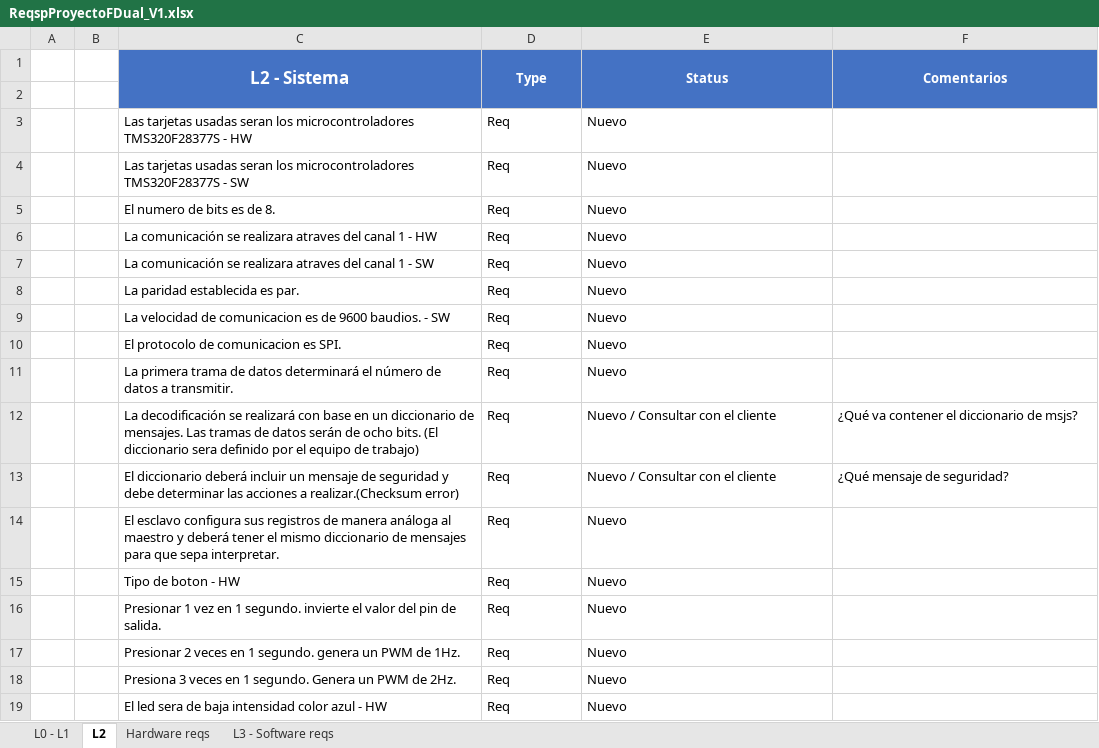
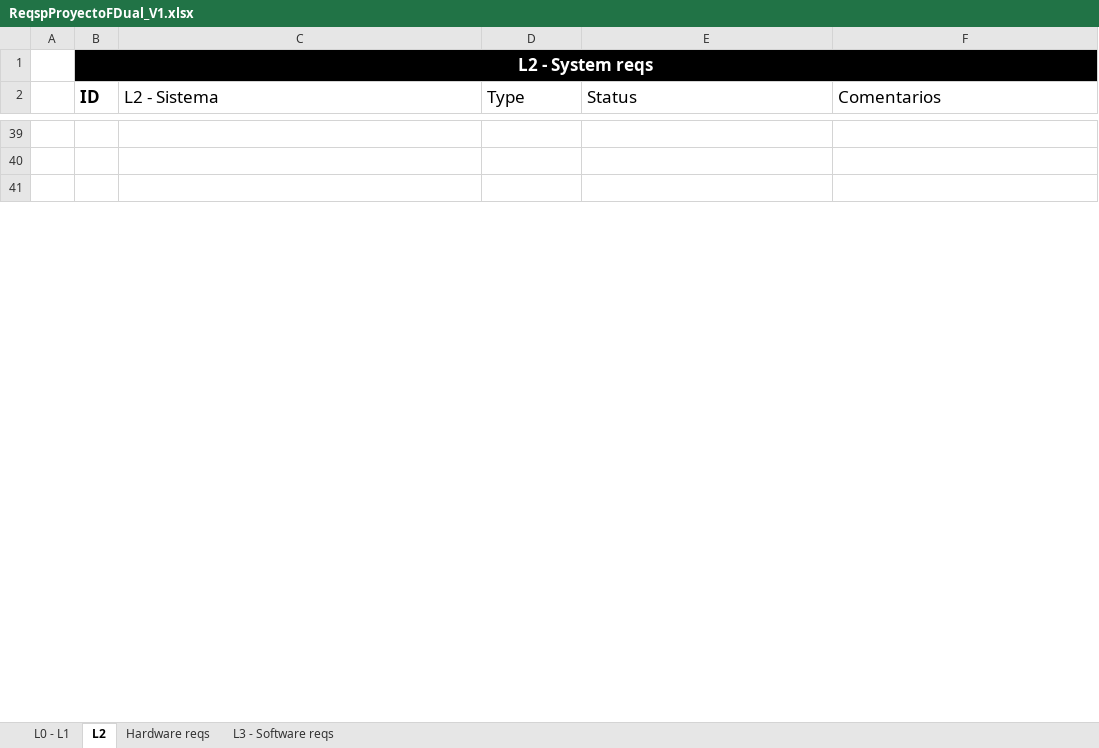
Before and after one commit to gabysp8/ProyectoFDConti, an Excel workbook: ReqspProyectoFDual_V1.xlsx, sheet L2, drawn as a sheet; only a part is shown, gaps mark what is left out; values as stored, in another font and other column widths than the file's, no borders; table styles not drawn; removed rows and columns are numbered as before the commit, all else as after; the diff covers the shown part only; the diff names each change by its address in the sheet, - before the commit and + after, or states it on an @@ line.

Commit message:
id's added, table format

```diff
--- a/ReqspProyectoFDual_V1.xlsx (sheet L2)
+++ b/ReqspProyectoFDual_V1.xlsx (sheet L2)
+row 1:  | L2 - System reqs
-B2: (empty)
+B2: ID
@@ C2:F2 fill: #4472C4 → none, bold: on → off, text colour: #FFFFFF → black, alignment: center → left @@
-C1:C2 merged
@@ D2:F2 text size: larger @@
-D1:D2 merged
-E1:E2 merged
-F1:F2 merged
-C39:F39 fill: #4472C4
+C39:F39 fill: none
-row 40:  |  | Las tarjetas usadas seran los microcontroladores TMS320F28377S - HW | Req | Nuevo
+row 40: (empty)
-row 41:  |  | Las tarjetas usadas seran los microcontroladores TMS320F28377S - SW | Req | Nuevo
+row 41: (empty)
-row 5:  |  | El numero de bits es de 8. | Req | Nuevo
-row 6:  |  | La comunicación se realizara atraves del canal 1 - HW | Req | Nuevo
-row 7:  |  | La comunicación se realizara atraves del canal 1 - SW | Req | Nuevo
-row 8:  |  | La paridad establecida es par. | Req | Nuevo
-row 9:  |  | La velocidad de comunicacion es de 9600 baudios. - SW | Req | Nuevo
-row 10:  |  | El protocolo de comunicacion es SPI. | Req | Nuevo
-row 11:  |  | La primera trama de datos determinará el número de datos a transmitir. | Req | Nuevo
-row 12:  |  | La decodificación se realizará con base en un diccionario de mensajes. Las tramas de datos serán de ocho bits. (El diccionario sera definido por el equipo de trabajo) | Req | Nuevo / Consultar con el cliente | ¿Qué va contener el diccionario de msjs?
-row 13:  |  | El diccionario deberá incluir un mensaje de seguridad y debe determinar las acciones a realizar.(Checksum error) | Req | Nuevo / Consultar con el cliente | ¿Qué mensaje de seguridad?
-row 14:  |  | El esclavo configura sus registros de manera análoga al maestro y deberá tener el mismo diccionario de mensajes para que sepa interpretar. | Req | Nuevo
-row 15:  |  | Tipo de boton - HW | Req | Nuevo
-row 16:  |  | Presionar 1 vez en 1 segundo. invierte el valor del pin de salida. | Req | Nuevo
-row 17:  |  | Presionar 2 veces en 1 segundo. genera un PWM de 1Hz. | Req | Nuevo
-row 18:  |  | Presiona 3 veces en 1 segundo. Genera un PWM de 2Hz. | Req | Nuevo
-row 19:  |  | El led sera de baja intensidad color azul - HW | Req | Nuevo
```
Also changed, not shown: 37 added rows and 20 removed rows elsewhere in this sheet, sheet L0 - L1, sheet Hardware reqs, sheet L3 - Software reqs.
